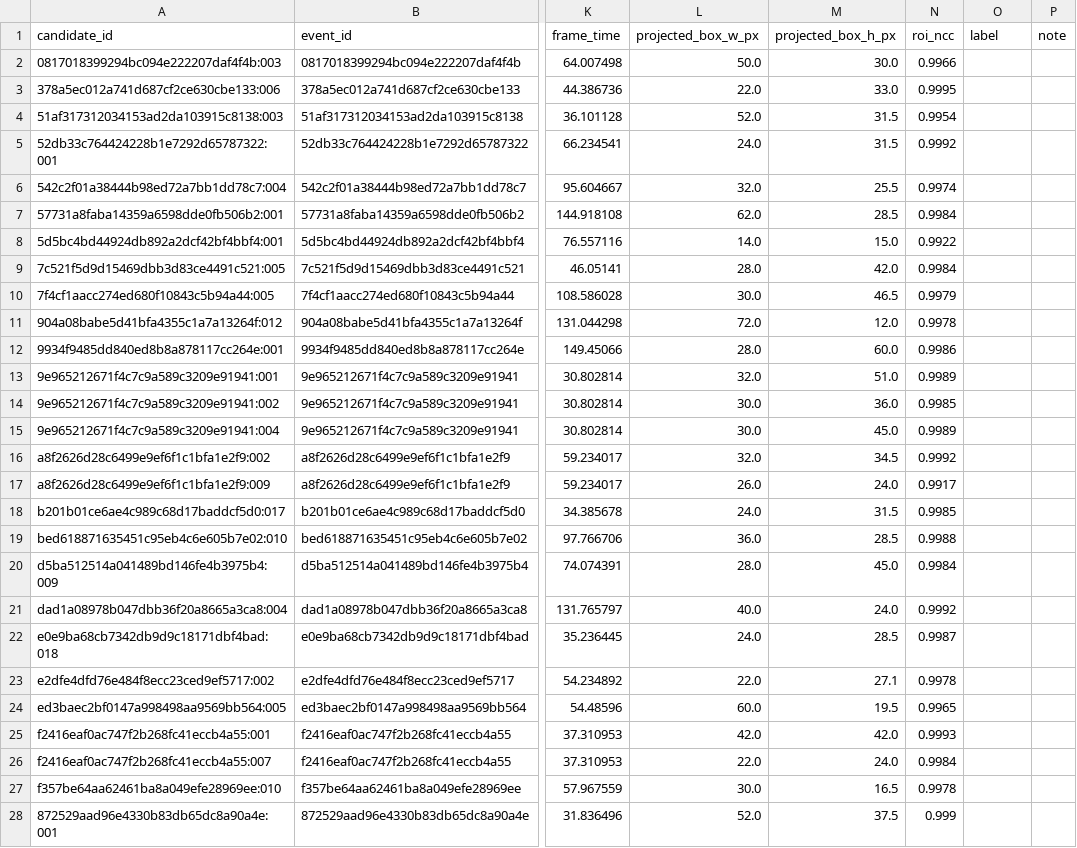
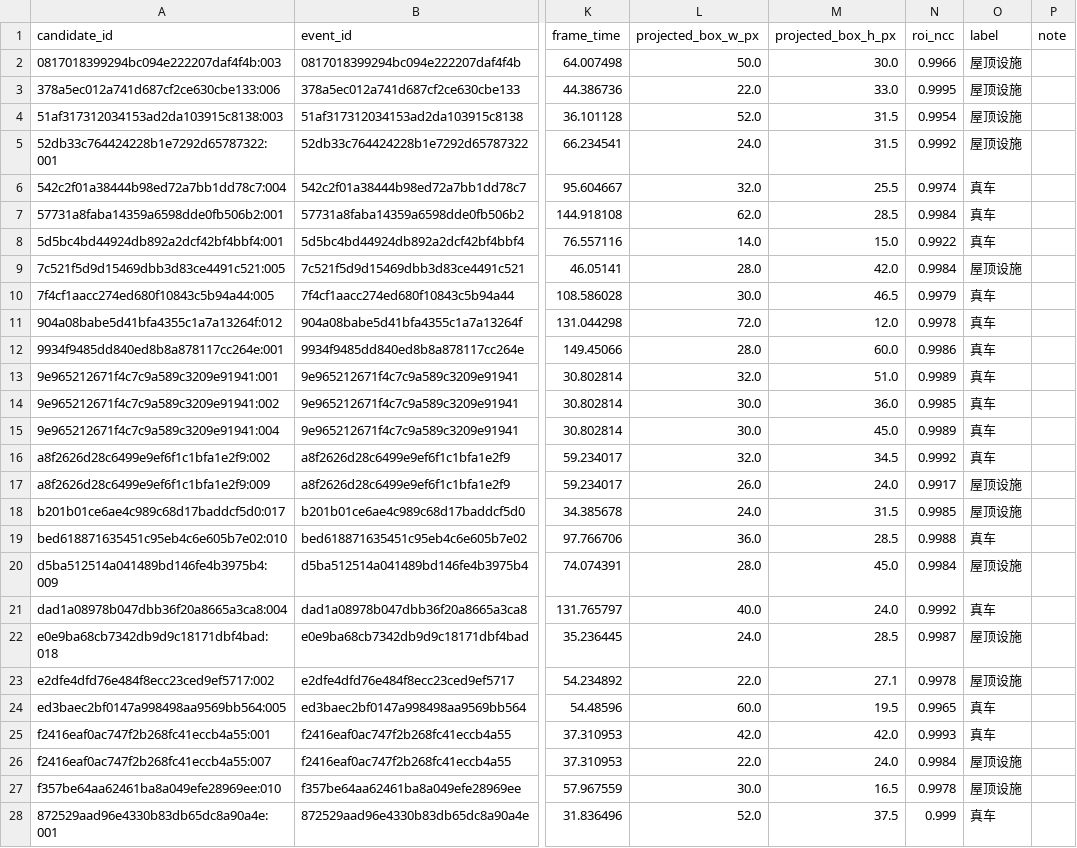
Before and after one commit to kairosbladex/review-annotation-platform, a CSV file: data/vehicle-surface-gate-eval-20260929/prerelease-evidence/hires-review-package/annotations.csv, drawn as a sheet; only a part is shown, gaps mark what is left out; the diff covers the shown part only; the diff names each change by its address in the sheet, - before the commit and + after, or states it on an @@ line.

```diff
--- a/data/vehicle-surface-gate-eval-20260929/prerelease-evidence/hires-review-package/annotations.csv
+++ b/data/vehicle-surface-gate-eval-20260929/prerelease-evidence/hires-review-package/annotations.csv
-O2:O5 (label): (empty)
+O2:O5 (label): 屋顶设施
-O6:O8 (label): (empty)
+O6:O8 (label): 真车
-O9 (label): (empty)
+O9 (label): 屋顶设施
-O10:O16 (label): (empty)
+O10:O16 (label): 真车
-O17:O18 (label): (empty)
+O17:O18 (label): 屋顶设施
-O19 (label): (empty)
+O19 (label): 真车
-O20 (label): (empty)
+O20 (label): 屋顶设施
-O21 (label): (empty)
+O21 (label): 真车
-O22:O23 (label): (empty)
+O22:O23 (label): 屋顶设施
-O24:O25 (label): (empty)
+O24:O25 (label): 真车
-O26:O27 (label): (empty)
+O26:O27 (label): 屋顶设施
-O28 (label): (empty)
+O28 (label): 真车
```
Also changed, not shown: 89 edited cells elsewhere in this file, 3 other files.
